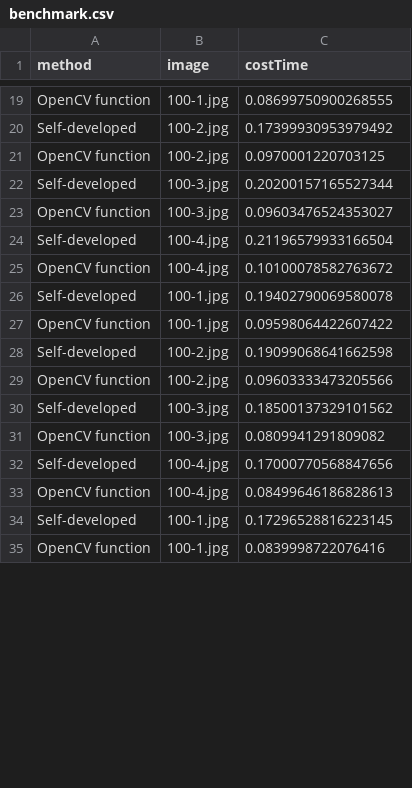
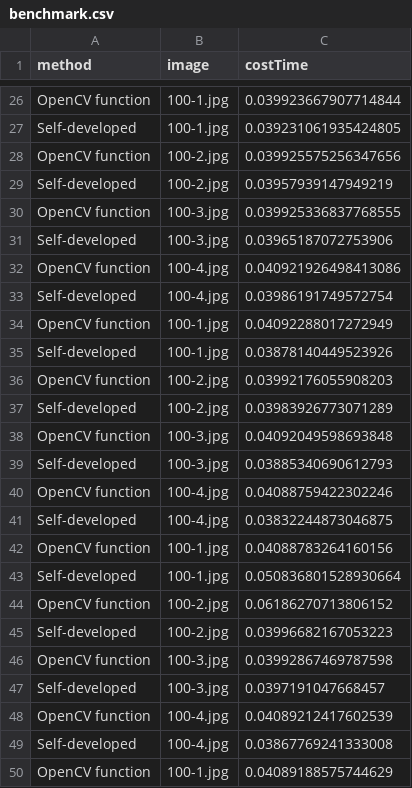
Before and after one commit to randy8642/ImageProcessing_HW3_TemplateMatching, a CSV file: result/benchmark.csv, drawn as a sheet; only a part is shown, gaps mark what is left out; addresses are those after the commit; the diff covers the shown part only; the diff names each change by its address in the sheet, - before the commit and + after, or states it on an @@ line.

```diff
--- a/result/benchmark.csv
+++ b/result/benchmark.csv
-C26 (costTime): 0.08699750900268555
+C26 (costTime): 0.039923667907714844
-B27 (image): 100-2.jpg
+B27 (image): 100-1.jpg
-C27 (costTime): 0.17399930953979492
+C27 (costTime): 0.039231061935424805
-C28 (costTime): 0.0970001220703125
+C28 (costTime): 0.039925575256347656
-B29 (image): 100-3.jpg
+B29 (image): 100-2.jpg
-C29 (costTime): 0.20200157165527344
+C29 (costTime): 0.03957939147949219
-C30 (costTime): 0.09603476524353027
+C30 (costTime): 0.039925336837768555
-B31 (image): 100-4.jpg
+B31 (image): 100-3.jpg
-C31 (costTime): 0.21196579933166504
+C31 (costTime): 0.03965187072753906
-C32 (costTime): 0.10100078582763672
+C32 (costTime): 0.040921926498413086
-B33 (image): 100-1.jpg
+B33 (image): 100-4.jpg
-C33 (costTime): 0.19402790069580078
+C33 (costTime): 0.03986191749572754
-C34 (costTime): 0.09598064422607422
+C34 (costTime): 0.04092288017272949
-B35 (image): 100-2.jpg
+B35 (image): 100-1.jpg
-C35 (costTime): 0.19099068641662598
+C35 (costTime): 0.03878140449523926
-C36 (costTime): 0.09603333473205566
+C36 (costTime): 0.03992176055908203
-B37 (image): 100-3.jpg
+B37 (image): 100-2.jpg
-C37 (costTime): 0.18500137329101562
+C37 (costTime): 0.03983926773071289
-C38 (costTime): 0.0809941291809082
+C38 (costTime): 0.04092049598693848
-B39 (image): 100-4.jpg
+B39 (image): 100-3.jpg
-C39 (costTime): 0.17000770568847656
+C39 (costTime): 0.03885340690612793
-C40 (costTime): 0.08499646186828613
+C40 (costTime): 0.04088759422302246
+row 41: Self-developed | 100-4.jpg | 0.03832244873046875
+row 42: OpenCV function | 100-1.jpg | 0.04088783264160156
-C43 (costTime): 0.17296528816223145
+C43 (costTime): 0.050836801528930664
+row 44: OpenCV function | 100-2.jpg | 0.06186270713806152
+row 45: Self-developed | 100-2.jpg | 0.03996682167053223
+row 46: OpenCV function | 100-3.jpg | 0.03992867469787598
+row 47: Self-developed | 100-3.jpg | 0.0397191047668457
+row 48: OpenCV function | 100-4.jpg | 0.04089212417602539
+row 49: Self-developed | 100-4.jpg | 0.03867769241333008
-C50 (costTime): 0.0839998722076416
+C50 (costTime): 0.04089188575744629
```
Also changed, not shown: 32 added rows and 31 edited cells elsewhere in this file, 2 other files.
